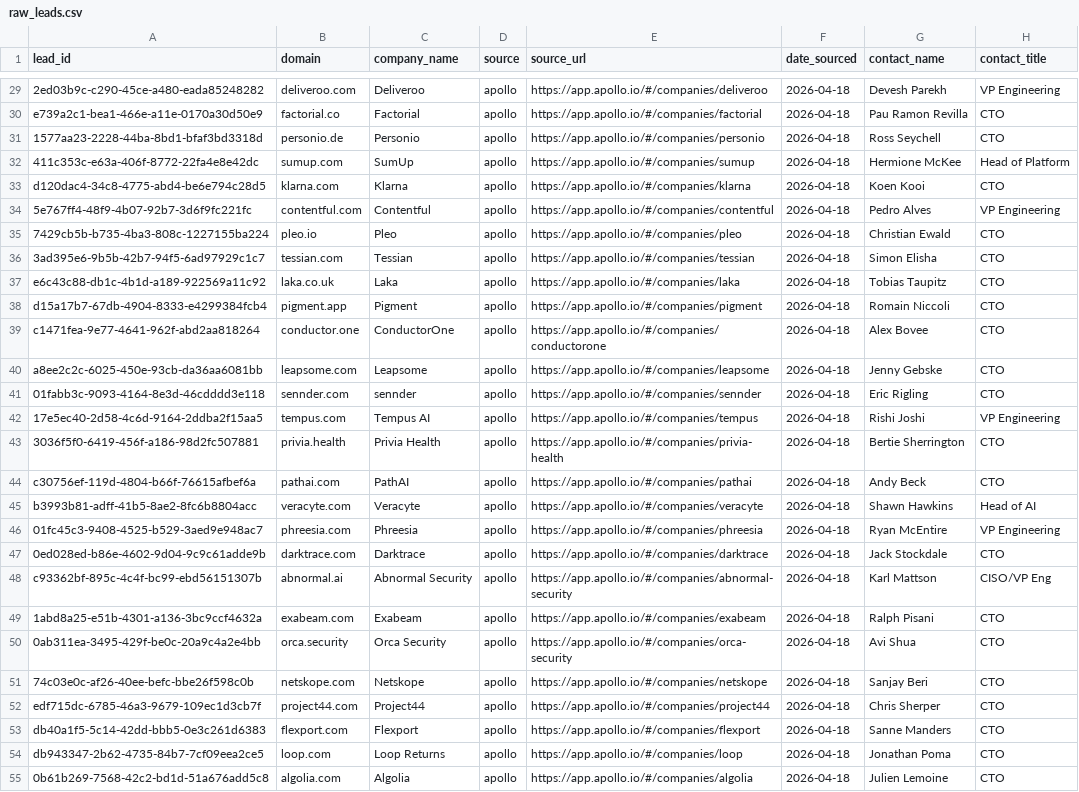
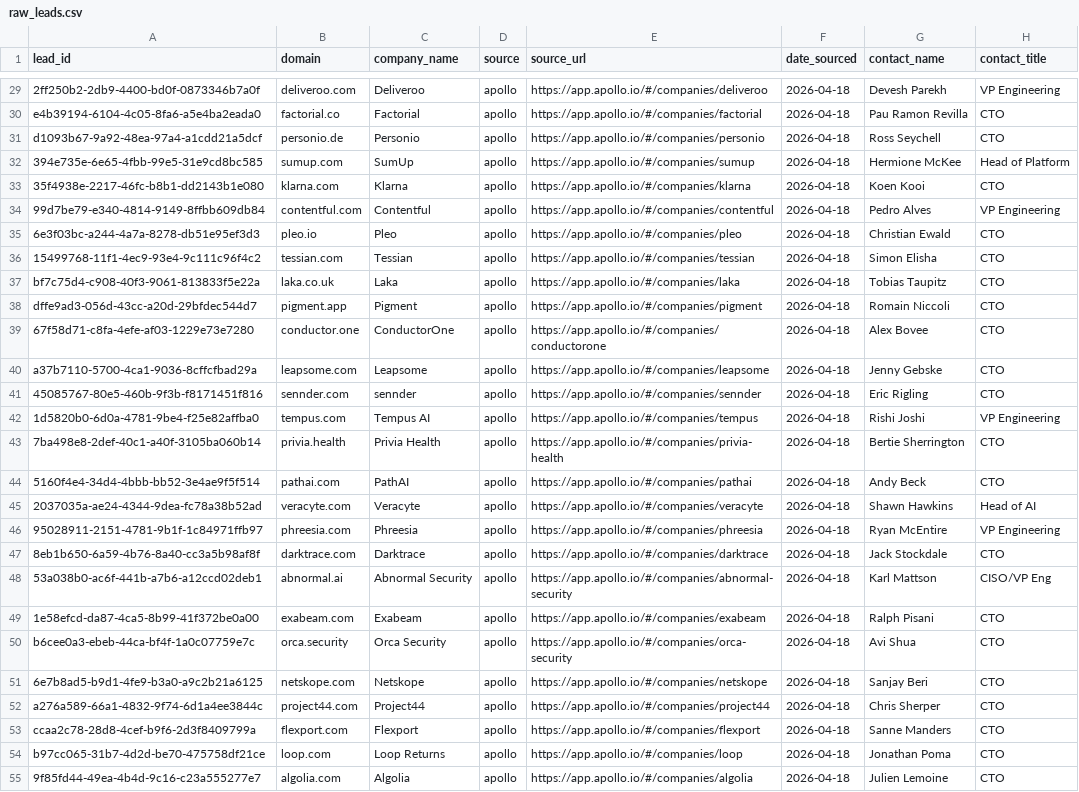
Before and after one commit to aayush2724/LeadForge, a CSV file: data/raw_leads.csv, drawn as a sheet; only a part is shown, gaps mark what is left out; the diff covers the shown part only; the diff names each change by its address in the sheet, - before the commit and + after, or states it on an @@ line.

Commit message:
data: update master raw leads CSV

```diff
--- a/data/raw_leads.csv
+++ b/data/raw_leads.csv
-A29 (lead_id): 2ed03b9c-c290-45ce-a480-eada85248282
+A29 (lead_id): 2ff250b2-2db9-4400-bd0f-0873346b7a0f
-A30 (lead_id): e739a2c1-bea1-466e-a11e-0170a30d50e9
+A30 (lead_id): e4b39194-6104-4c05-8fa6-a5e4ba2eada0
-A31 (lead_id): 1577aa23-2228-44ba-8bd1-bfaf3bd3318d
+A31 (lead_id): d1093b67-9a92-48ea-97a4-a1cdd21a5dcf
-A32 (lead_id): 411c353c-e63a-406f-8772-22fa4e8e42dc
+A32 (lead_id): 394e735e-6e65-4fbb-99e5-31e9cd8bc585
-A33 (lead_id): d120dac4-34c8-4775-abd4-be6e794c28d5
+A33 (lead_id): 35f4938e-2217-46fc-b8b1-dd2143b1e080
-A34 (lead_id): 5e767ff4-48f9-4b07-92b7-3d6f9fc221fc
+A34 (lead_id): 99d7be79-e340-4814-9149-8ffbb609db84
-A35 (lead_id): 7429cb5b-b735-4ba3-808c-1227155ba224
+A35 (lead_id): 6e3f03bc-a244-4a7a-8278-db51e95ef3d3
-A36 (lead_id): 3ad395e6-9b5b-42b7-94f5-6ad97929c1c7
+A36 (lead_id): 15499768-11f1-4ec9-93e4-9c111c96f4c2
-A37 (lead_id): e6c43c88-db1c-4b1d-a189-922569a11c92
+A37 (lead_id): bf7c75d4-c908-40f3-9061-813833f5e22a
-A38 (lead_id): d15a17b7-67db-4904-8333-e4299384fcb4
+A38 (lead_id): dffe9ad3-056d-43cc-a20d-29bfdec544d7
-A39 (lead_id): c1471fea-9e77-4641-962f-abd2aa818264
+A39 (lead_id): 67f58d71-c8fa-4efe-af03-1229e73e7280
-A40 (lead_id): a8ee2c2c-6025-450e-93cb-da36aa6081bb
+A40 (lead_id): a37b7110-5700-4ca1-9036-8cffcfbad29a
-A41 (lead_id): 01fabb3c-9093-4164-8e3d-46cdddd3e118
+A41 (lead_id): 45085767-80e5-460b-9f3b-f8171451f816
-A42 (lead_id): 17e5ec40-2d58-4c6d-9164-2ddba2f15aa5
+A42 (lead_id): 1d5820b0-6d0a-4781-9be4-f25e82affba0
-A43 (lead_id): 3036f5f0-6419-456f-a186-98d2fc507881
+A43 (lead_id): 7ba498e8-2def-40c1-a40f-3105ba060b14
-A44 (lead_id): c30756ef-119d-4804-b66f-76615afbef6a
+A44 (lead_id): 5160f4e4-34d4-4bbb-bb52-3e4ae9f5f514
-A45 (lead_id): b3993b81-adff-41b5-8ae2-8fc6b8804acc
+A45 (lead_id): 2037035a-ae24-4344-9dea-fc78a38b52ad
-A46 (lead_id): 01fc45c3-9408-4525-b529-3aed9e948ac7
+A46 (lead_id): 95028911-2151-4781-9b1f-1c84971ffb97
-A47 (lead_id): 0ed028ed-b86e-4602-9d04-9c9c61adde9b
+A47 (lead_id): 8eb1b650-6a59-4b76-8a40-cc3a5b98af8f
-A48 (lead_id): c93362bf-895c-4c4f-bc99-ebd56151307b
+A48 (lead_id): 53a038b0-ac6f-441b-a7b6-a12ccd02deb1
-A49 (lead_id): 1abd8a25-e51b-4301-a136-3bc9ccf4632a
+A49 (lead_id): 1e58efcd-da87-4ca5-8b99-41f372be0a00
-A50 (lead_id): 0ab311ea-3495-429f-be0c-20a9c4a2e4bb
+A50 (lead_id): b6cee0a3-ebeb-44ca-bf4f-1a0c07759e7c
-A51 (lead_id): 74c03e0c-af26-40ee-befc-bbe26f598c0b
+A51 (lead_id): 6e7b8ad5-b9d1-4fe9-b3a0-a9c2b21a6125
-A52 (lead_id): edf715dc-6785-46a3-9679-109ec1d3cb7f
+A52 (lead_id): a276a589-66a1-4832-9f74-6d1a4ee3844c
-A53 (lead_id): db40a1f5-5c14-42dd-bbb5-0e3c261d6383
+A53 (lead_id): ccaa2c78-28d8-4cef-b9f6-2d3f8409799a
-A54 (lead_id): db943347-2b62-4735-84b7-7cf09eea2ce5
+A54 (lead_id): b97cc065-31b7-4d2d-be70-475758df21ce
-A55 (lead_id): 0b61b269-7568-42c2-bd1d-51a676add5c8
+A55 (lead_id): 9f85fd44-49ea-4b4d-9c16-c23a555277e7
```
Also changed, not shown: 125 edited cells elsewhere in this file.
